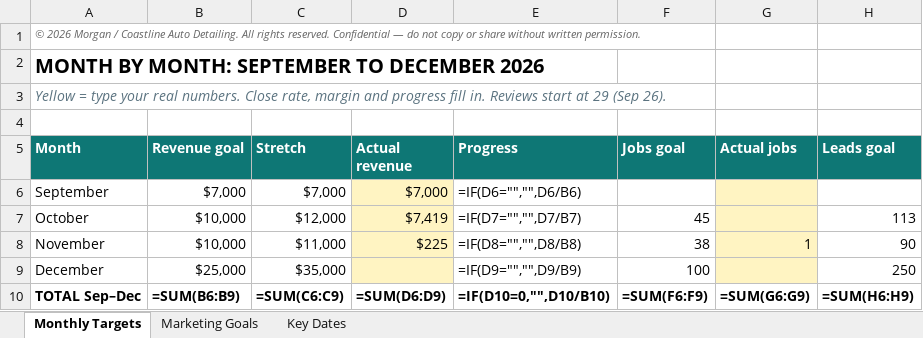
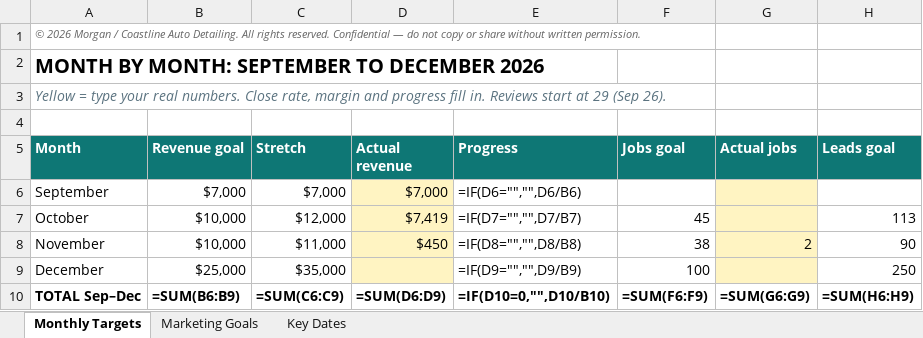
Before and after one commit to Morganf1n/Morgan-s-shi, an Excel workbook: Coastline_Goals_Sep_Dec_2026.xlsx, sheet Monthly Targets, drawn as a sheet; only a part is shown; values as stored, in another font and other column widths than the file's, no borders; formulas without a stored value are shown as written; the diff names each change by its address in the sheet, - before the commit and + after, or states it on an @@ line.

```diff
--- a/Coastline_Goals_Sep_Dec_2026.xlsx (sheet Monthly Targets)
+++ b/Coastline_Goals_Sep_Dec_2026.xlsx (sheet Monthly Targets)
-D8 (Actual revenue): $225
+D8 (Actual revenue): $450
-G8 (Actual jobs): 1
+G8 (Actual jobs): 2
```
Also changed, not shown: 1 other file.
